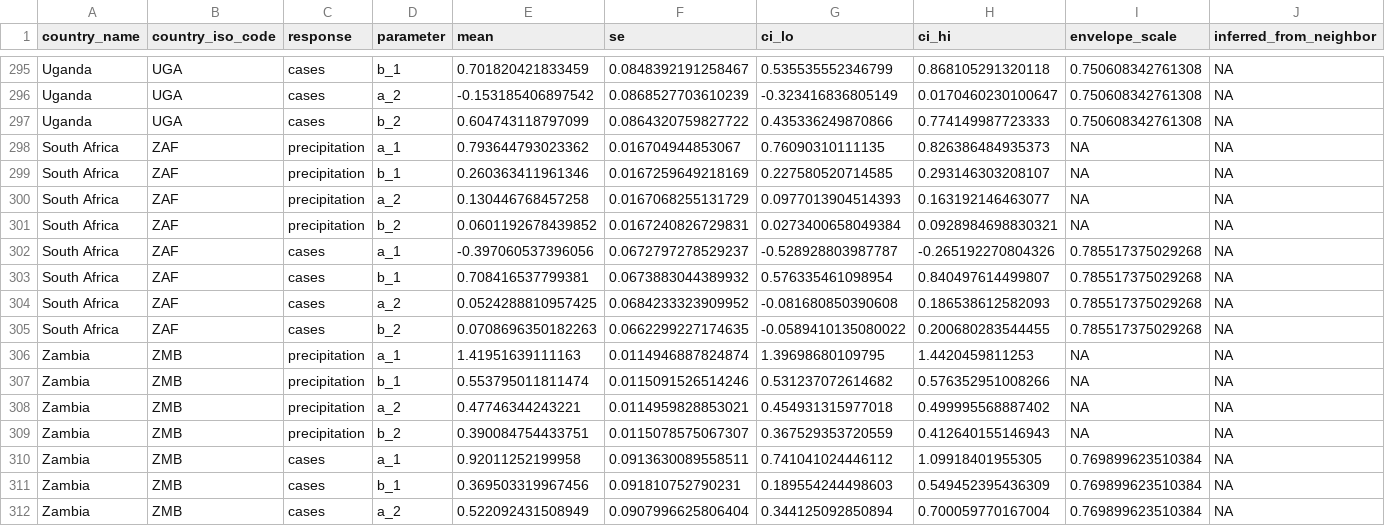
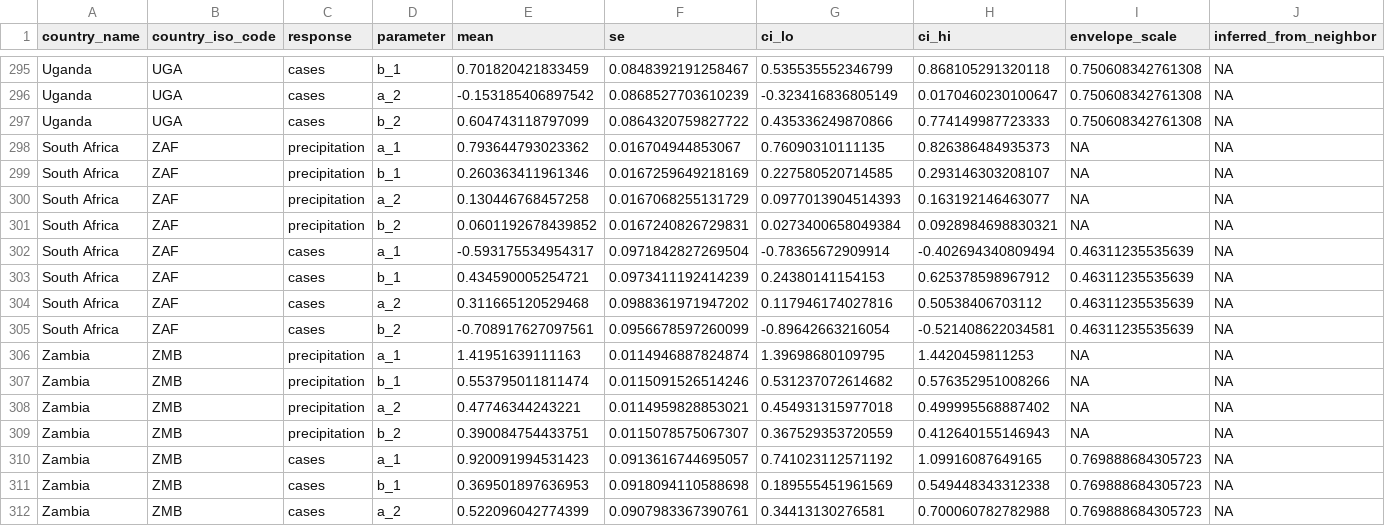
Before and after one commit to InstituteforDiseaseModeling/MOSAIC-pkg, a CSV file: model/input/param_seasonal_dynamics.csv, drawn as a sheet; only a part is shown, gaps mark what is left out; the diff covers the shown part only.

```diff
--- a/model/input/param_seasonal_dynamics.csv
+++ b/model/input/param_seasonal_dynamics.csv
@@ -301,6 +301,6 @@
 "South Africa","ZAF","precipitation","b_2",0.0601192678439852,0.0167240826729831,0.0273400658049384,0.0928984698830321,NA,NA
-"South Africa","ZAF","cases","a_1",-0.397060537396056,0.0672797278529237,-0.528928803987787,-0.265192270804326,0.785517375029268,NA
-"South Africa","ZAF","cases","b_1",0.708416537799381,0.0673883044389932,0.576335461098954,0.840497614499807,0.785517375029268,NA
-"South Africa","ZAF","cases","a_2",0.0524288810957425,0.0684233323909952,-0.081680850390608,0.186538612582093,0.785517375029268,NA
-"South Africa","ZAF","cases","b_2",0.0708696350182263,0.0662299227174635,-0.0589410135080022,0.200680283544455,0.785517375029268,NA
+"South Africa","ZAF","cases","a_1",-0.593175534954317,0.0971842827269504,-0.78365672909914,-0.402694340809494,0.46311235535639,NA
+"South Africa","ZAF","cases","b_1",0.434590005254721,0.0973411192414239,0.24380141154153,0.625378598967912,0.46311235535639,NA
+"South Africa","ZAF","cases","a_2",0.311665120529468,0.0988361971947202,0.117946174027816,0.50538406703112,0.46311235535639,NA
+"South Africa","ZAF","cases","b_2",-0.708917627097561,0.0956678597260099,-0.89642663216054,-0.521408622034581,0.46311235535639,NA
 "Zambia","ZMB","precipitation","a_1",1.41951639111163,0.0114946887824874,1.39698680109795,1.4420459811253,NA,NA
@@ -309,4 +309,4 @@
 "Zambia","ZMB","precipitation","b_2",0.390084754433751,0.0115078575067307,0.367529353720559,0.412640155146943,NA,NA
-"Zambia","ZMB","cases","a_1",0.92011252199958,0.0913630089558511,0.741041024446112,1.09918401955305,0.769899623510384,NA
-"Zambia","ZMB","cases","b_1",0.369503319967456,0.091810752790231,0.189554244498603,0.549452395436309,0.769899623510384,NA
-"Zambia","ZMB","cases","a_2",0.522092431508949,0.0907996625806404,0.344125092850894,0.700059770167004,0.769899623510384,NA
+"Zambia","ZMB","cases","a_1",0.920091994531423,0.0913616744695057,0.741023112571192,1.09916087649165,0.769888684305723,NA
+"Zambia","ZMB","cases","b_1",0.369501897636953,0.0918094110588698,0.189555451961569,0.549448343312338,0.769888684305723,NA
+"Zambia","ZMB","cases","a_2",0.522096042774399,0.0907983367390761,0.34413130276581,0.700060782782988,0.769888684305723,NA
```
Also changed, not shown: 137 edited cells elsewhere in this file, model/input/pred_seasonal_dynamics_day.csv, 1 other file.
